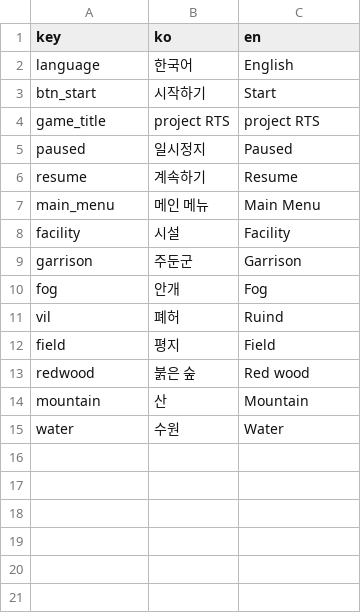
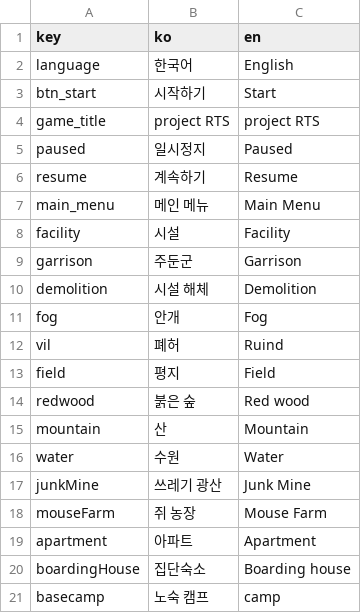
Before and after one commit to BlackLibraryDev/web-project-RTS, a TSV file: assets/data/translations.tsv, drawn as a sheet.

```diff
--- a/assets/data/translations.tsv
+++ b/assets/data/translations.tsv
@@ -9,2 +9,3 @@ facility	시설	Facility
 garrison	주둔군	Garrison
+demolition	시설 해체	Demolition
 fog	안개	Fog
@@ -15 +16,6 @@ mountain	산	Mountain
 water	수원	Water
+junkMine	쓰레기 광산	Junk Mine
+mouseFarm 	쥐 농장	Mouse Farm
+apartment	아파트	Apartment
+boardingHouse	집단숙소	Boarding house
+basecamp	노숙 캠프	camp
```
Also changed, not shown: 8 other files.
